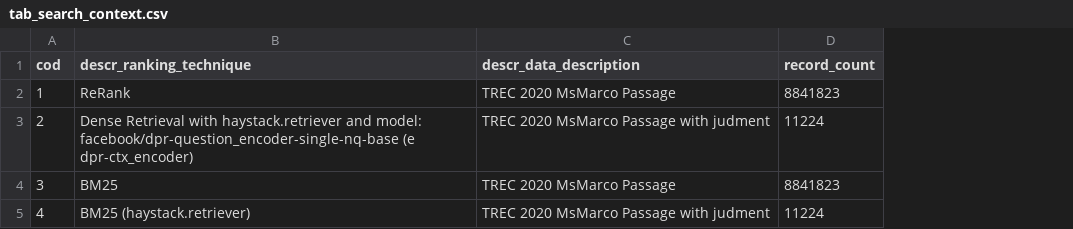
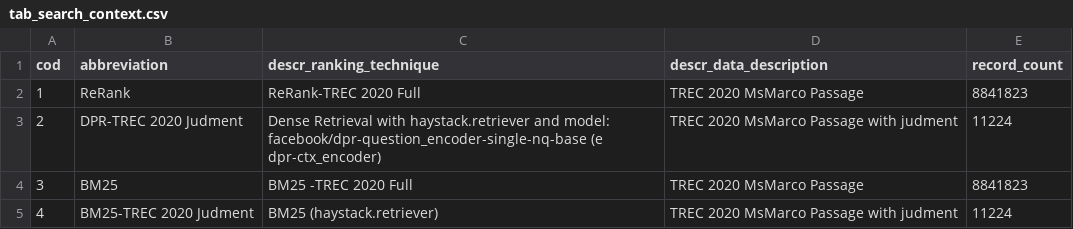
Before and after one commit to leonardo3108/robustez-query, a CSV file: data/tab_search_context.csv, drawn as a sheet; addresses are those after the commit; the diff names each change by its address in the sheet, - before the commit and + after, or states it on an @@ line.

```diff
--- a/data/tab_search_context.csv
+++ b/data/tab_search_context.csv
+column B (abbreviation), rows 2-5: ReRank | DPR-TREC 2020 Judment | BM25 | BM25-TREC 2020 Judment
-C2 (descr_ranking_technique): ReRank
+C2 (descr_ranking_technique): ReRank-TREC 2020 Full
-C4 (descr_ranking_technique): BM25
+C4 (descr_ranking_technique): BM25 -TREC 2020 Full
```
Also changed, not shown: 5 other files.
